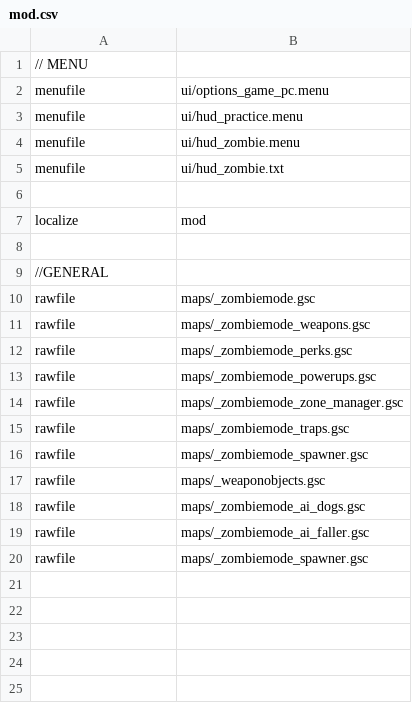
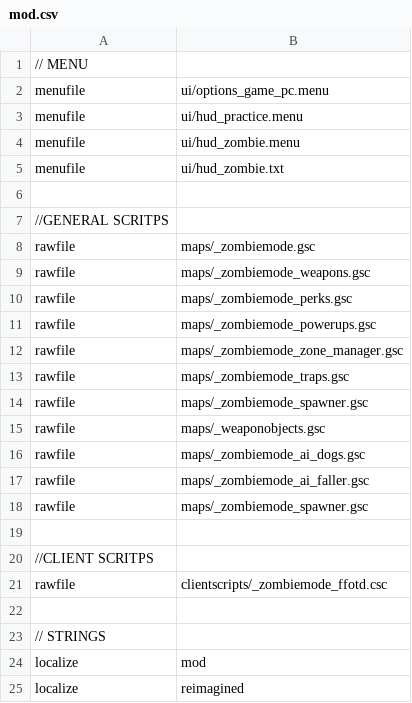
Before and after one commit to 5and5/BO1-StratTester, a CSV file: mod.csv, drawn as a sheet.

```diff
--- a/mod.csv
+++ b/mod.csv
@@ -6,5 +6,3 @@ menufile,ui/hud_zombie.txt
 
-localize,mod
-
-//GENERAL
+//GENERAL SCRITPS
 rawfile,maps/_zombiemode.gsc
@@ -20 +18,8 @@ rawfile,maps/_zombiemode_ai_faller.gsc
 rawfile,maps/_zombiemode_spawner.gsc
+
+//CLIENT SCRITPS
+rawfile,clientscripts/_zombiemode_ffotd.csc
+
+// STRINGS
+localize,mod
+localize,reimagined
```
Also changed, not shown: 5 other files.
